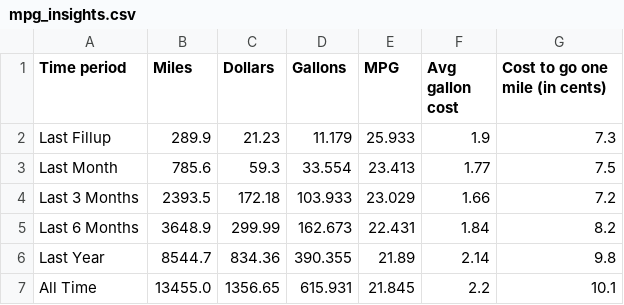
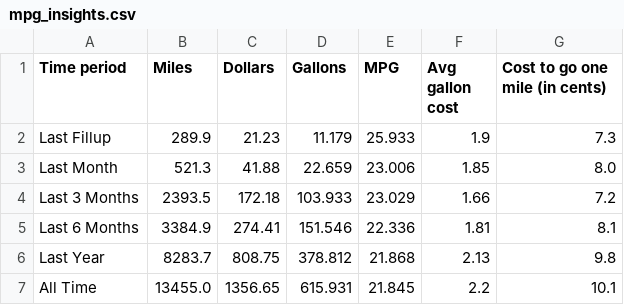
Before and after one commit to ethanfuerst/mpg-dashboard, a CSV file: mpg_insights.csv, drawn as a sheet.

Commit message:
reran mpg_refresh

```diff
--- a/mpg_insights.csv
+++ b/mpg_insights.csv
@@ -2,6 +2,6 @@ Time period,Miles,Dollars,Gallons,MPG,Avg gallon cost,Cost to go one mile (in ce
 Last Fillup,289.9,21.23,11.179,25.933,1.9,7.3
-Last Month,785.6,59.3,33.554,23.413,1.77,7.5
+Last Month,521.3,41.88,22.659,23.006,1.85,8.0
 Last 3 Months,2393.5,172.18,103.933,23.029,1.66,7.2
-Last 6 Months,3648.9,299.99,162.673,22.431,1.84,8.2
-Last Year,8544.7,834.36,390.355,21.89,2.14,9.8
+Last 6 Months,3384.9,274.41,151.546,22.336,1.81,8.1
+Last Year,8283.7,808.75,378.812,21.868,2.13,9.8
 All Time,13455.0,1356.65,615.931,21.845,2.2,10.1
```
